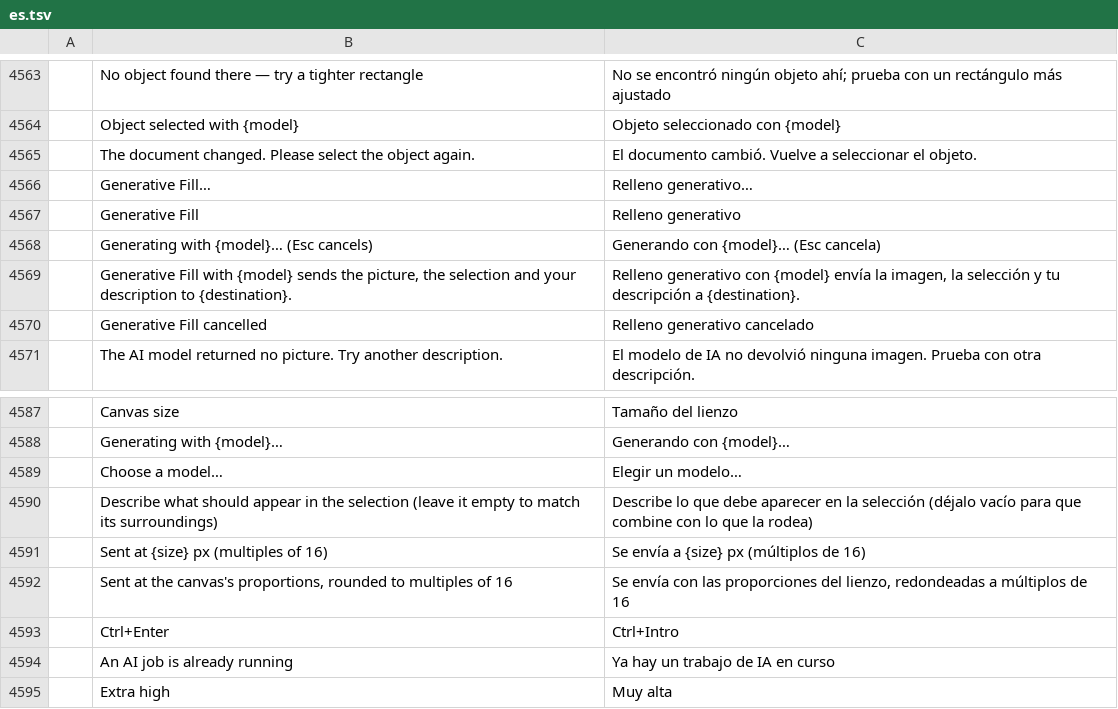
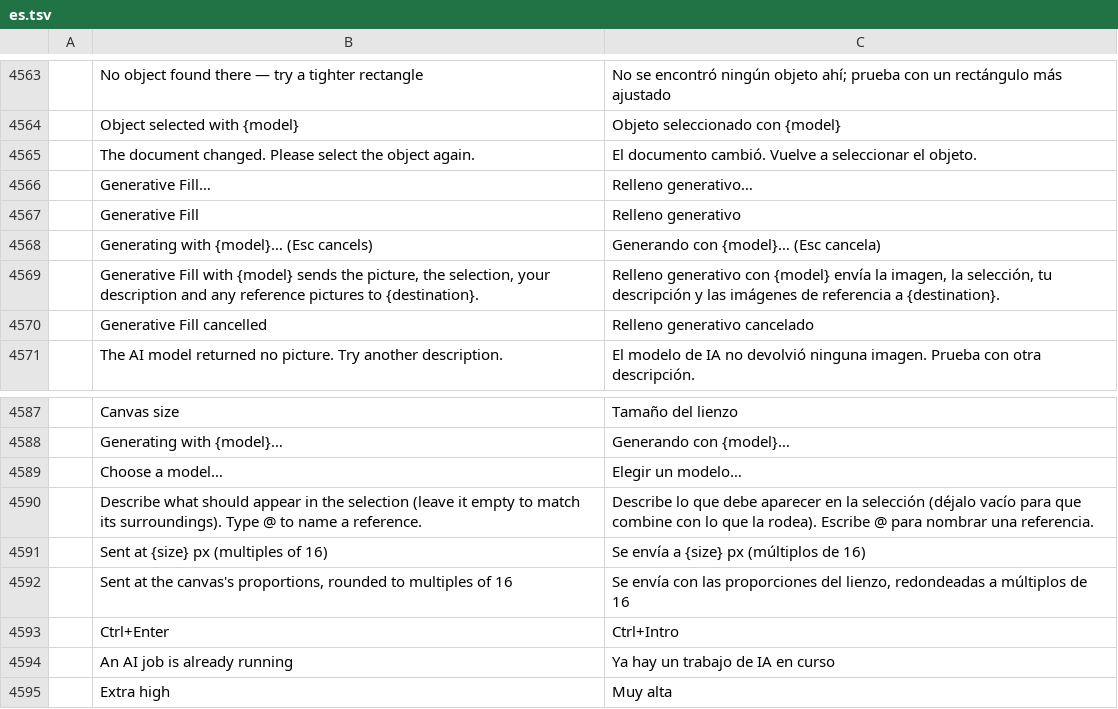
Before and after one commit to fabian-co/photocraft, a TSV file: crates/ui-egui/src/i18n/es.tsv, drawn as a sheet; only a part is shown, gaps mark what is left out; the diff covers the shown part only; the diff names each change by its address in the sheet, - before the commit and + after, or states it on an @@ line.

```diff
--- a/crates/ui-egui/src/i18n/es.tsv
+++ b/crates/ui-egui/src/i18n/es.tsv
-B4569: …picture, the selection and your description to {destination}.
+B4569: …picture, the selection, your description and any reference pictures to {destination}.
-C4569: …imagen, la selección y tu descripción a {destination}.
+C4569: …imagen, la selección, tu descripción y las imágenes de referencia a {destination}.
-B4590: …match its surroundings)
+B4590: …match its surroundings). Type @ to name a reference.
-C4590: …que la rodea)
+C4590: …que la rodea). Escribe @ para nombrar una referencia.
```
Also changed, not shown: 26 added rows elsewhere in this file, 9 other files.
